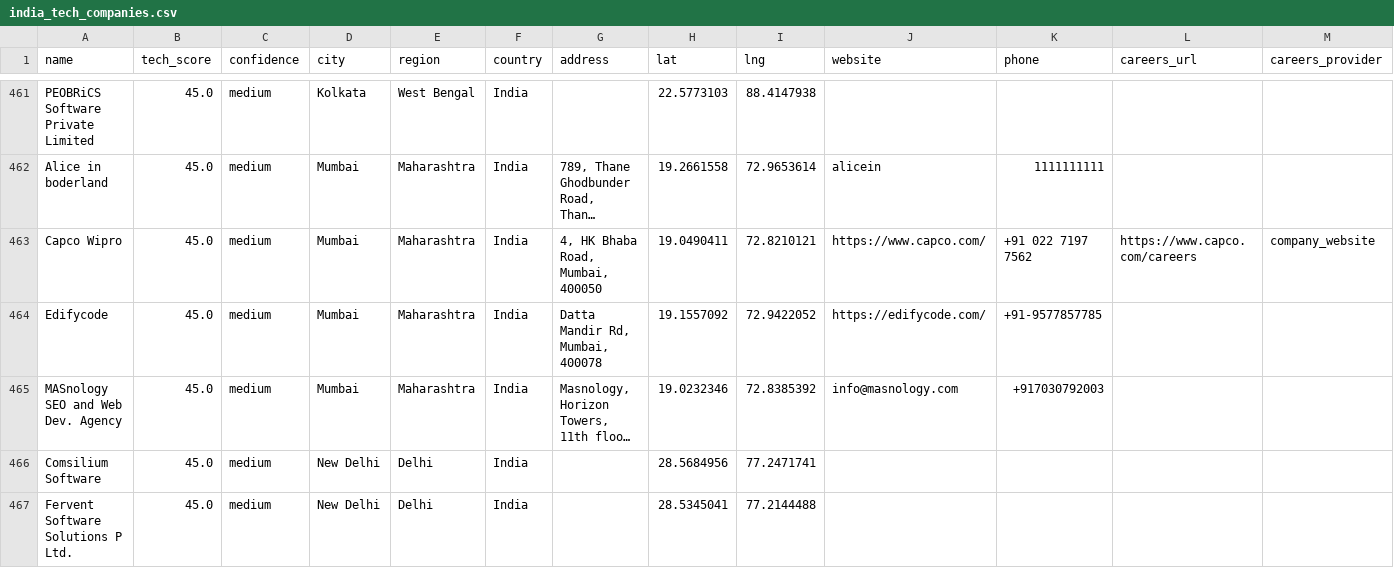
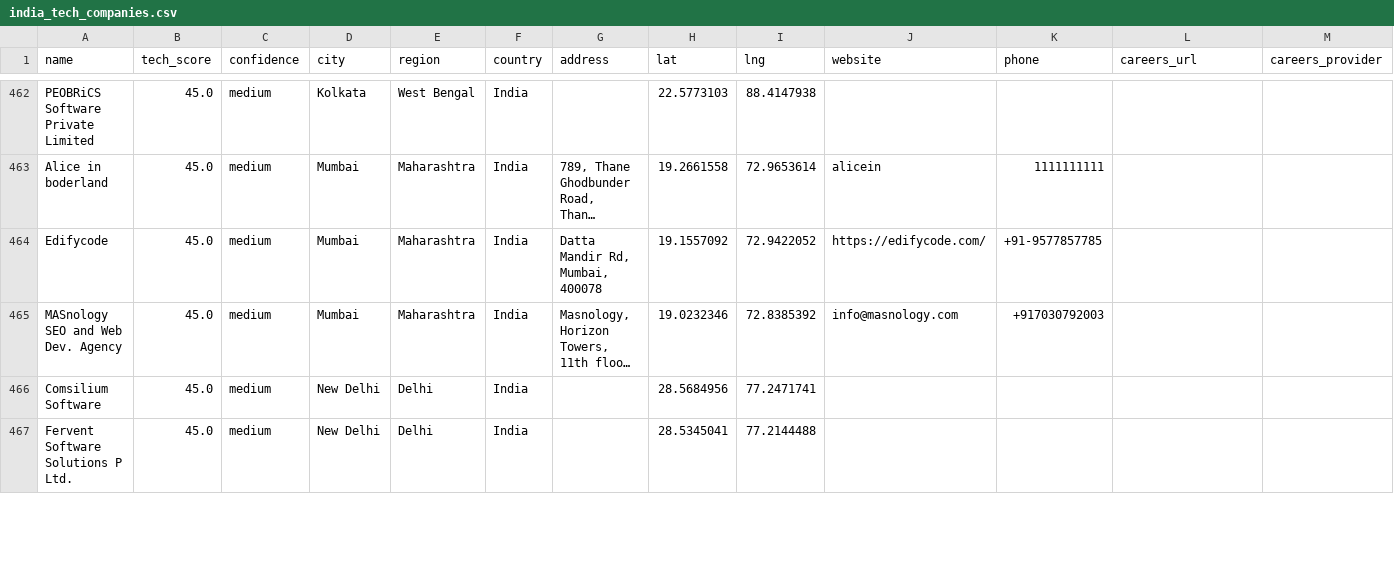
Before and after one commit to AkashKumar7902/india-tech-company-finder, a CSV file: results/india_tech_companies.csv, drawn as a sheet; only a part is shown, gaps mark what is left out; long unchanged cells end in …; removed rows and columns are numbered as before the commit, all else as after; rows hold the shown columns only; the diff covers the shown part only; the diff names each change by its address in the sheet, - before the commit and + after, or states it on an @@ line.

```diff
--- a/results/india_tech_companies.csv
+++ b/results/india_tech_companies.csv
-row 463: Capco Wipro | 45.0 | medium | Mumbai | Maharashtra | India | 4, HK Bhaba Road, Mumbai, 400050 | 19.0490411 | 72.8210121 | https://www.capco.com/ | +91 022 7197 7562 | https://www.capco.com/careers | company_website
```
Also changed, not shown: 1 added row and 6 edited cells elsewhere in this file, 1 other file.
